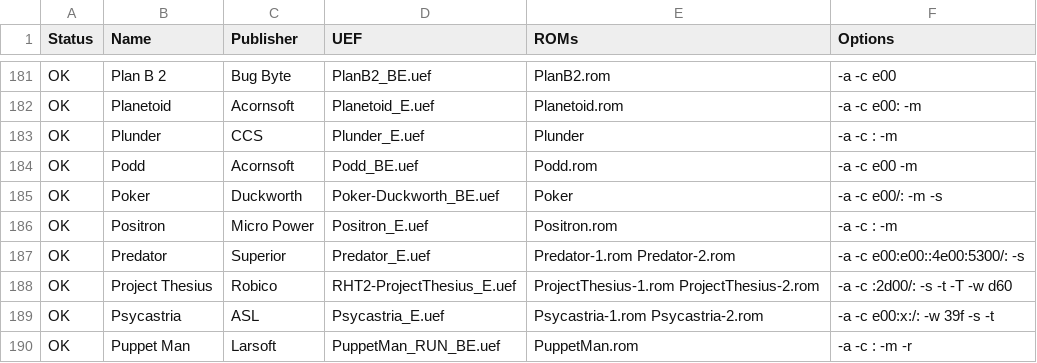
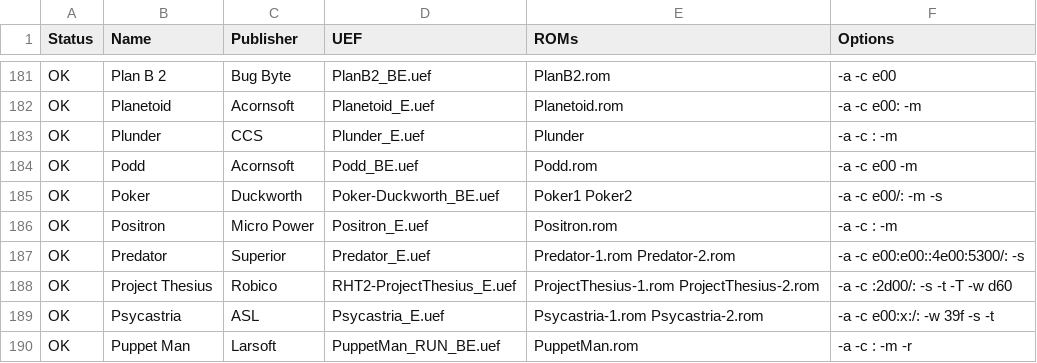
Before and after one commit to stardot/MegaGamesCartridge-ROM-recipes, a CSV file: roms.csv, drawn as a sheet; only a part is shown, gaps mark what is left out.

```diff
--- a/roms.csv
+++ b/roms.csv
@@ -184,3 +184,3 @@ OK,Plunder,CCS,Plunder_E.uef,Plunder,-a -c : -m
 OK,Podd,Acornsoft,Podd_BE.uef,Podd.rom,-a -c e00 -m
-OK,Poker,Duckworth,Poker-Duckworth_BE.uef,Poker,-a -c e00/: -m -s
+OK,Poker,Duckworth,Poker-Duckworth_BE.uef,Poker1 Poker2,-a -c e00/: -m -s
 OK,Positron,Micro Power,Positron_E.uef,Positron.rom,-a -c : -m
```
Also changed, not shown: 3 other files.
